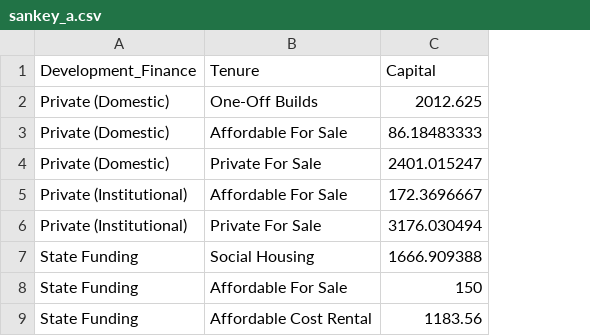
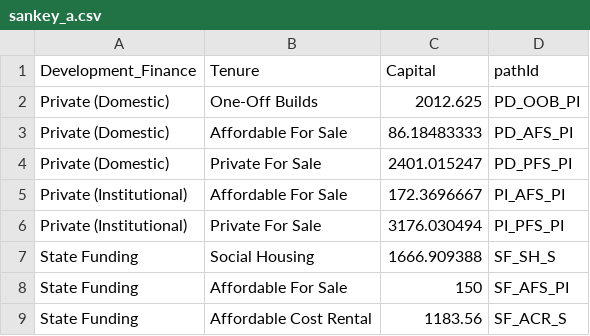
Before and after one commit to hugomoran159/IIP2, a CSV file: sources/sankey_a/sankey_a.csv, drawn as a sheet; the diff names each change by its address in the sheet, - before the commit and + after, or states it on an @@ line.

```diff
--- a/sources/sankey_a/sankey_a.csv
+++ b/sources/sankey_a/sankey_a.csv
+column D (pathId), rows 2-9: PD_OOB_PI | PD_AFS_PI | PD_PFS_PI | PI_AFS_PI | PI_PFS_PI | SF_SH_S | SF_AFS_PI | SF_ACR_S
```
Also changed, not shown: sources/sankey_a/sankey_a_purchaser.csv, sources/sankey_b/sankey_b.csv, 6 other files.
